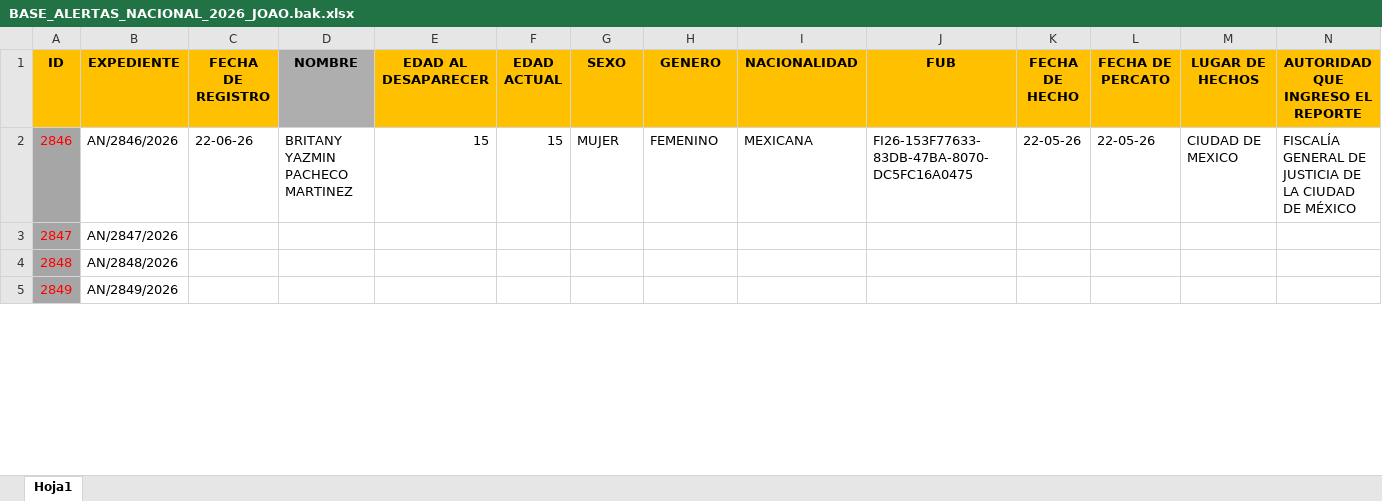
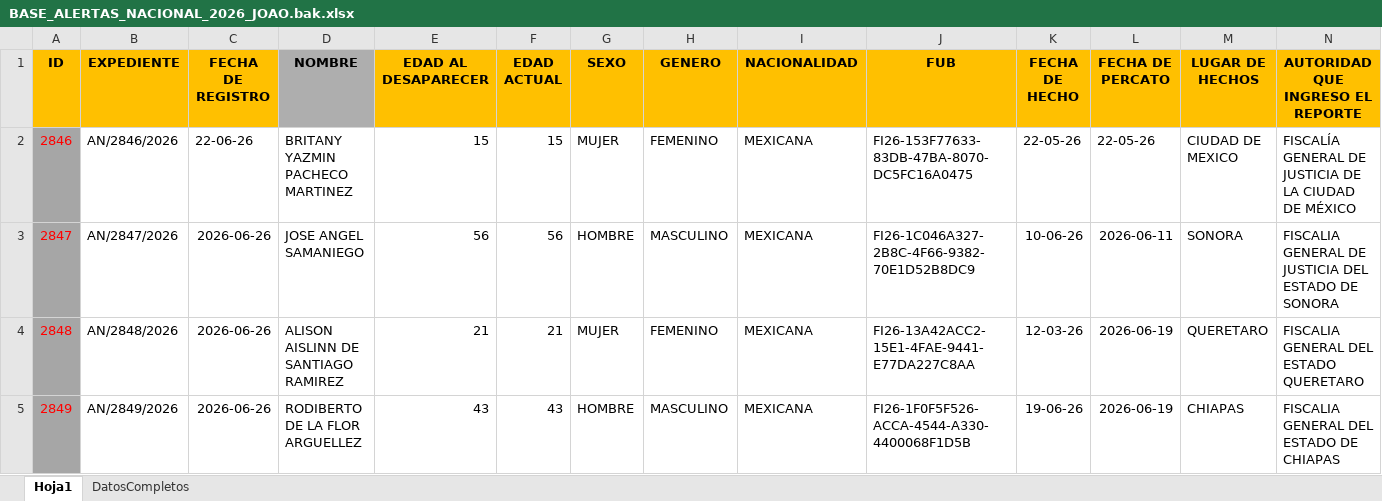
Before and after one commit to GabozpgE/capturarAlertasSS, an Excel workbook: BASE_ALERTAS_NACIONAL_2026_JOAO.bak.xlsx, sheet Hoja1, drawn as a sheet; only a part is shown; values as stored, in another font and other column widths than the file's, no borders; the diff covers the shown part only; the diff names each change by its address in the sheet, - before the commit and + after, or states it on an @@ line.

```diff
--- a/BASE_ALERTAS_NACIONAL_2026_JOAO.bak.xlsx (sheet Hoja1)
+++ b/BASE_ALERTAS_NACIONAL_2026_JOAO.bak.xlsx (sheet Hoja1)
+sheet tab: DatosCompletos
-C3:C5 (FECHA DE REGISTRO): (empty)
+C3:C5 (FECHA DE REGISTRO): 2026-06-26
-D3 (NOMBRE): (empty)
+D3 (NOMBRE): JOSE ANGEL SAMANIEGO
-E3 (EDAD AL DESAPARECER): (empty)
+E3 (EDAD AL DESAPARECER): 56
-F3 (EDAD ACTUAL): (empty)
+F3 (EDAD ACTUAL): 56
-G3 (SEXO): (empty)
+G3 (SEXO): HOMBRE
-H3 (GENERO): (empty)
+H3 (GENERO): MASCULINO
-I3:I5 (NACIONALIDAD): (empty)
+I3:I5 (NACIONALIDAD): MEXICANA
-J3 (FUB): (empty)
+J3 (FUB): FI26-1C046A327-2B8C-4F66-9382-70E1D52B8DC9
-K3 (FECHA DE HECHO): (empty)
+K3 (FECHA DE HECHO): 10-06-26
-L3 (FECHA DE PERCATO): (empty)
+L3 (FECHA DE PERCATO): 2026-06-11
-M3 (LUGAR DE HECHOS): (empty)
+M3 (LUGAR DE HECHOS): SONORA
-N3 (AUTORIDAD QUE INGRESO EL REPORTE): (empty)
+N3 (AUTORIDAD QUE INGRESO EL REPORTE): FISCALIA GENERAL DE JUSTICIA DEL ESTADO DE SONORA
-D4 (NOMBRE): (empty)
+D4 (NOMBRE): ALISON AISLINN DE SANTIAGO RAMIREZ
-E4 (EDAD AL DESAPARECER): (empty)
+E4 (EDAD AL DESAPARECER): 21
-F4 (EDAD ACTUAL): (empty)
+F4 (EDAD ACTUAL): 21
-G4 (SEXO): (empty)
+G4 (SEXO): MUJER
-H4 (GENERO): (empty)
+H4 (GENERO): FEMENINO
-J4 (FUB): (empty)
+J4 (FUB): FI26-13A42ACC2-15E1-4FAE-9441-E77DA227C8AA
-K4 (FECHA DE HECHO): (empty)
+K4 (FECHA DE HECHO): 12-03-26
-L4:L5 (FECHA DE PERCATO): (empty)
+L4:L5 (FECHA DE PERCATO): 2026-06-19
-M4 (LUGAR DE HECHOS): (empty)
+M4 (LUGAR DE HECHOS): QUERETARO
-N4 (AUTORIDAD QUE INGRESO EL REPORTE): (empty)
+N4 (AUTORIDAD QUE INGRESO EL REPORTE): FISCALIA GENERAL DEL ESTADO QUERETARO
-D5 (NOMBRE): (empty)
+D5 (NOMBRE): RODIBERTO DE LA FLOR ARGUELLEZ
-E5 (EDAD AL DESAPARECER): (empty)
+E5 (EDAD AL DESAPARECER): 43
-F5 (EDAD ACTUAL): (empty)
+F5 (EDAD ACTUAL): 43
-G5 (SEXO): (empty)
+G5 (SEXO): HOMBRE
-H5 (GENERO): (empty)
+H5 (GENERO): MASCULINO
-J5 (FUB): (empty)
+J5 (FUB): FI26-1F0F5F526-ACCA-4544-A330-4400068F1D5B
-K5 (FECHA DE HECHO): (empty)
+K5 (FECHA DE HECHO): 19-06-26
-M5 (LUGAR DE HECHOS): (empty)
+M5 (LUGAR DE HECHOS): CHIAPAS
-N5 (AUTORIDAD QUE INGRESO EL REPORTE): (empty)
+N5 (AUTORIDAD QUE INGRESO EL REPORTE): FISCALIA GENERAL DEL ESTADO DE CHIAPAS
```
Also changed, not shown: 48 edited cells elsewhere in this sheet, BASE_ALERTAS_NACIONAL_2026_JOAO.xlsx, 19 other files.
